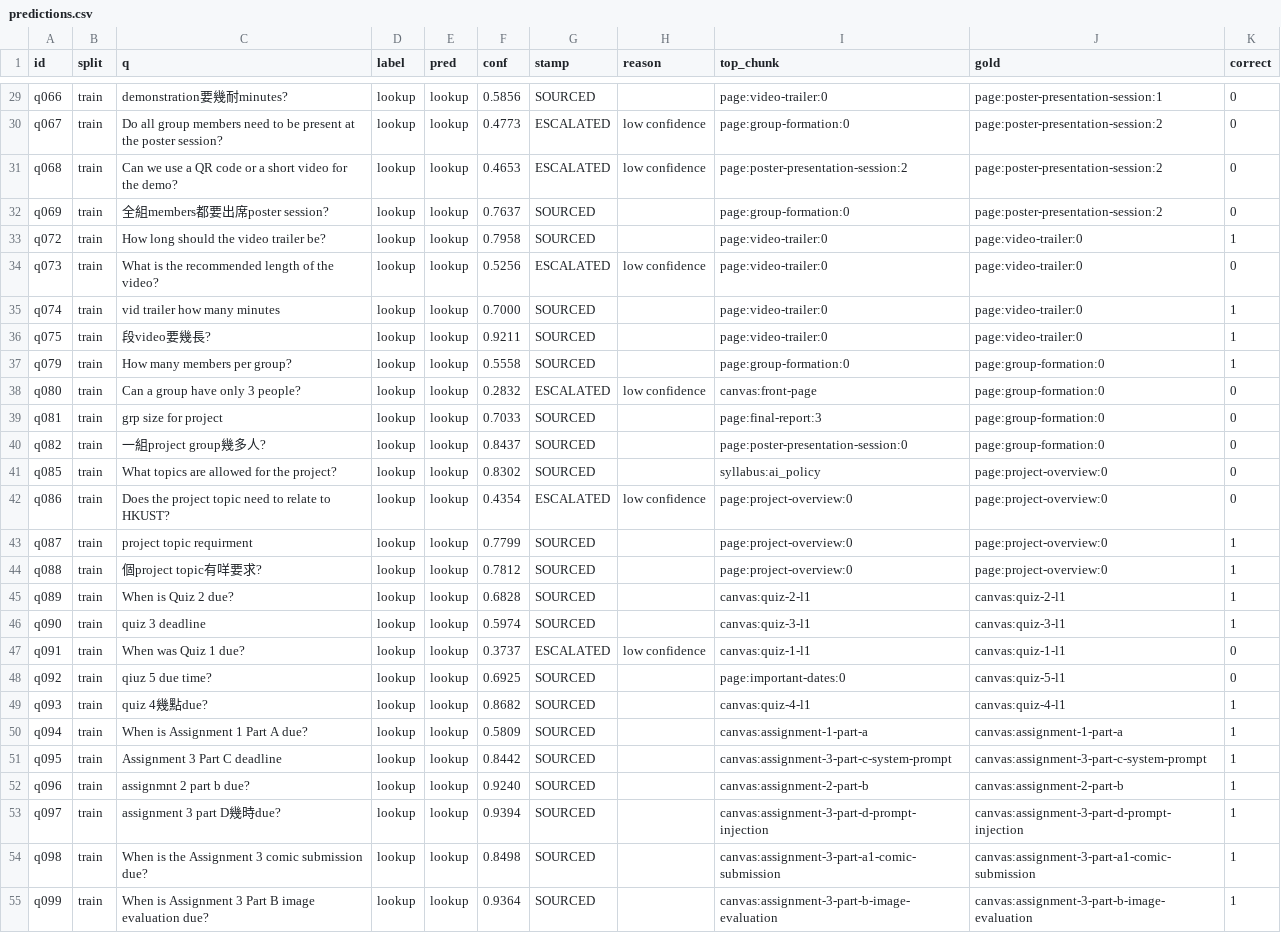
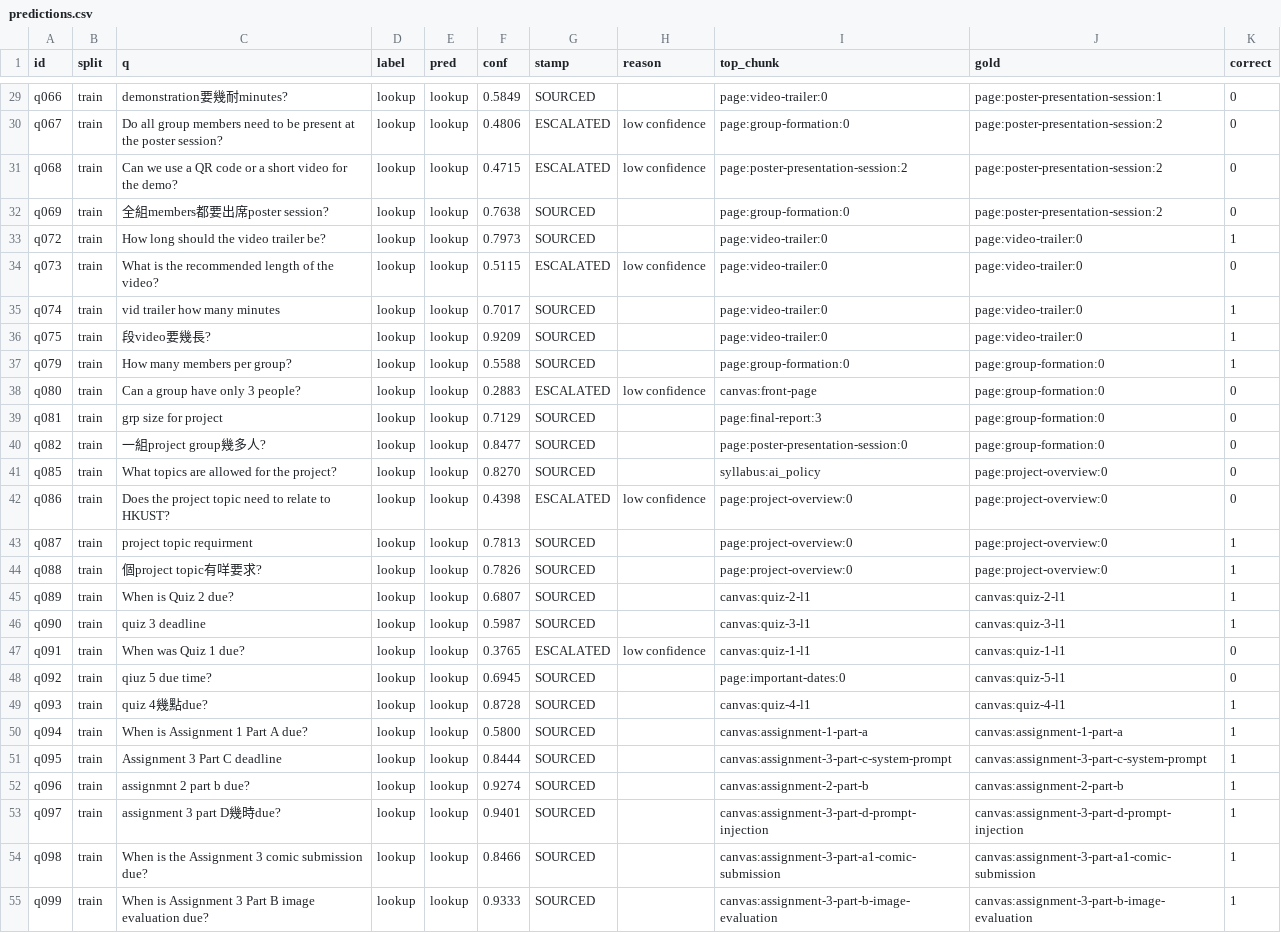
Before and after one commit to jason-in-hub/coursemate, a CSV file: results/predictions.csv, drawn as a sheet; only a part is shown, gaps mark what is left out; the diff covers the shown part only; the diff names each change by its address in the sheet, - before the commit and + after, or states it on an @@ line.

```diff
--- a/results/predictions.csv
+++ b/results/predictions.csv
-F29 (conf): 0.5856
+F29 (conf): 0.5849
-F30 (conf): 0.4773
+F30 (conf): 0.4806
-F31 (conf): 0.4653
+F31 (conf): 0.4715
-F32 (conf): 0.7637
+F32 (conf): 0.7638
-F33 (conf): 0.7958
+F33 (conf): 0.7973
-F34 (conf): 0.5256
+F34 (conf): 0.5115
-F35 (conf): 0.7000
+F35 (conf): 0.7017
-F36 (conf): 0.9211
+F36 (conf): 0.9209
-F37 (conf): 0.5558
+F37 (conf): 0.5588
-F38 (conf): 0.2832
+F38 (conf): 0.2883
-F39 (conf): 0.7033
+F39 (conf): 0.7129
-F40 (conf): 0.8437
+F40 (conf): 0.8477
-F41 (conf): 0.8302
+F41 (conf): 0.8270
-F42 (conf): 0.4354
+F42 (conf): 0.4398
-F43 (conf): 0.7799
+F43 (conf): 0.7813
-F44 (conf): 0.7812
+F44 (conf): 0.7826
-F45 (conf): 0.6828
+F45 (conf): 0.6807
-F46 (conf): 0.5974
+F46 (conf): 0.5987
-F47 (conf): 0.3737
+F47 (conf): 0.3765
-F48 (conf): 0.6925
+F48 (conf): 0.6945
-F49 (conf): 0.8682
+F49 (conf): 0.8728
-F50 (conf): 0.5809
+F50 (conf): 0.5800
-F51 (conf): 0.8442
+F51 (conf): 0.8444
-F52 (conf): 0.9240
+F52 (conf): 0.9274
-F53 (conf): 0.9394
+F53 (conf): 0.9401
-F54 (conf): 0.8498
+F54 (conf): 0.8466
-F55 (conf): 0.9364
+F55 (conf): 0.9333
```
Also changed, not shown: 157 edited cells elsewhere in this file, ml/data/questions.csv, results/predictions_v1.csv, 13 other files.
